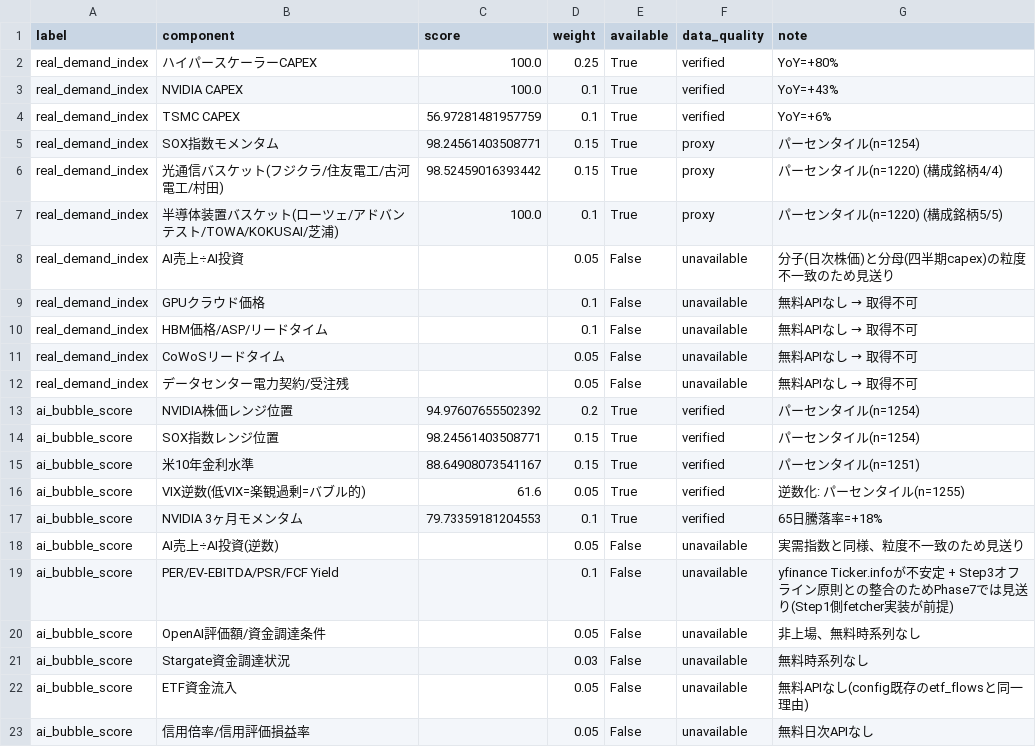
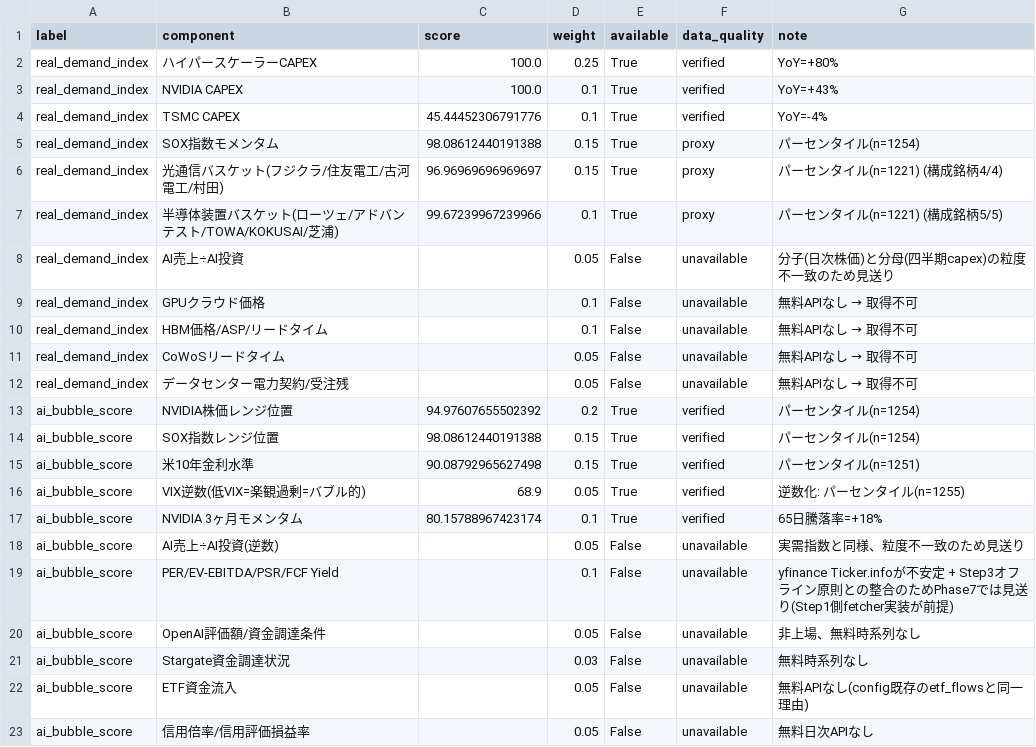
Before and after one commit to daisei0810-sudo/kabu-shihyo, a CSV file: outputs/demand_index_components.csv, drawn as a sheet.

```diff
--- a/outputs/demand_index_components.csv
+++ b/outputs/demand_index_components.csv
@@ -3,6 +3,6 @@ real_demand_index,ハイパースケーラーCAPEX,100.0,0.25,True,verified,YoY=
 real_demand_index,NVIDIA CAPEX,100.0,0.1,True,verified,YoY=+43%
-real_demand_index,TSMC CAPEX,56.97281481957759,0.1,True,verified,YoY=+6%
-real_demand_index,SOX指数モメンタム,98.24561403508771,0.15,True,proxy,パーセンタイル(n=1254)
-real_demand_index,光通信バスケット(フジクラ/住友電工/古河電工/村田),98.52459016393442,0.15,True,proxy,パーセンタイル(n=1220) (構成銘柄4/4)
-real_demand_index,半導体装置バスケット(ローツェ/アドバンテスト/TOWA/KOKUSAI/芝浦),100.0,0.1,True,proxy,パーセンタイル(n=1220) (構成銘柄5/5)
+real_demand_index,TSMC CAPEX,45.44452306791776,0.1,True,verified,YoY=-4%
+real_demand_index,SOX指数モメンタム,98.08612440191388,0.15,True,proxy,パーセンタイル(n=1254)
+real_demand_index,光通信バスケット(フジクラ/住友電工/古河電工/村田),96.96969696969697,0.15,True,proxy,パーセンタイル(n=1221) (構成銘柄4/4)
+real_demand_index,半導体装置バスケット(ローツェ/アドバンテスト/TOWA/KOKUSAI/芝浦),99.67239967239966,0.1,True,proxy,パーセンタイル(n=1221) (構成銘柄5/5)
 real_demand_index,AI売上÷AI投資,,0.05,False,unavailable,分子(日次株価)と分母(四半期capex)の粒度不一致のため見送り
@@ -13,6 +13,6 @@ real_demand_index,データセンター電力契約/受注残,,0.05,False,unavai
 ai_bubble_score,NVIDIA株価レンジ位置,94.97607655502392,0.2,True,verified,パーセンタイル(n=1254)
-ai_bubble_score,SOX指数レンジ位置,98.24561403508771,0.15,True,verified,パーセンタイル(n=1254)
-ai_bubble_score,米10年金利水準,88.64908073541167,0.15,True,verified,パーセンタイル(n=1251)
-ai_bubble_score,VIX逆数(低VIX=楽観過剰=バブル的),61.6,0.05,True,verified,逆数化: パーセンタイル(n=1255)
-ai_bubble_score,NVIDIA 3ヶ月モメンタム,79.73359181204553,0.1,True,verified,65日騰落率=+18%
+ai_bubble_score,SOX指数レンジ位置,98.08612440191388,0.15,True,verified,パーセンタイル(n=1254)
+ai_bubble_score,米10年金利水準,90.08792965627498,0.15,True,verified,パーセンタイル(n=1251)
+ai_bubble_score,VIX逆数(低VIX=楽観過剰=バブル的),68.9,0.05,True,verified,逆数化: パーセンタイル(n=1255)
+ai_bubble_score,NVIDIA 3ヶ月モメンタム,80.15788967423174,0.1,True,verified,65日騰落率=+18%
 ai_bubble_score,AI売上÷AI投資(逆数),,0.05,False,unavailable,実需指数と同様、粒度不一致のため見送り
```
Also changed, not shown: outputs/collapse_watch.csv, outputs/cycle_scores.csv, 55 other files.
